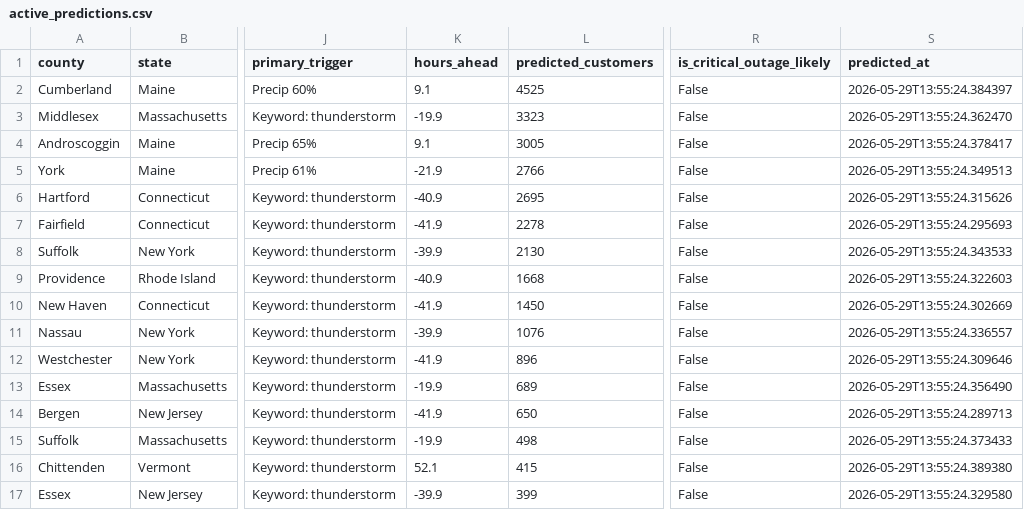
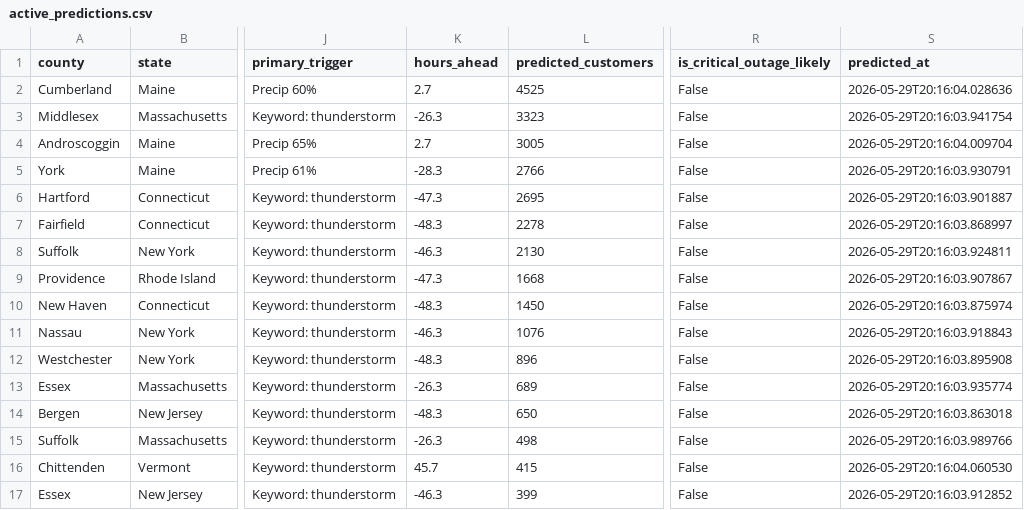
Before and after one commit to Jay9074/gridwatch, a CSV file: data/stormwatch/predictions/active_predictions.csv, drawn as a sheet; only a part is shown, gaps mark what is left out; the diff covers the shown part only; the diff names each change by its address in the sheet, - before the commit and + after, or states it on an @@ line.

Commit message:
Storm Watch auto-update 2026-05-29 16:16

```diff
--- a/data/stormwatch/predictions/active_predictions.csv
+++ b/data/stormwatch/predictions/active_predictions.csv
-K2 (hours_ahead): 9.1
+K2 (hours_ahead): 2.7
-S2 (predicted_at): 2026-05-29T13:55:24.384397
+S2 (predicted_at): 2026-05-29T20:16:04.028636
-K3 (hours_ahead): -19.9
+K3 (hours_ahead): -26.3
-S3 (predicted_at): 2026-05-29T13:55:24.362470
+S3 (predicted_at): 2026-05-29T20:16:03.941754
-K4 (hours_ahead): 9.1
+K4 (hours_ahead): 2.7
-S4 (predicted_at): 2026-05-29T13:55:24.378417
+S4 (predicted_at): 2026-05-29T20:16:04.009704
-K5 (hours_ahead): -21.9
+K5 (hours_ahead): -28.3
-S5 (predicted_at): 2026-05-29T13:55:24.349513
+S5 (predicted_at): 2026-05-29T20:16:03.930791
-K6 (hours_ahead): -40.9
+K6 (hours_ahead): -47.3
-S6 (predicted_at): 2026-05-29T13:55:24.315626
+S6 (predicted_at): 2026-05-29T20:16:03.901887
-K7 (hours_ahead): -41.9
+K7 (hours_ahead): -48.3
-S7 (predicted_at): 2026-05-29T13:55:24.295693
+S7 (predicted_at): 2026-05-29T20:16:03.868997
-K8 (hours_ahead): -39.9
+K8 (hours_ahead): -46.3
-S8 (predicted_at): 2026-05-29T13:55:24.343533
+S8 (predicted_at): 2026-05-29T20:16:03.924811
-K9 (hours_ahead): -40.9
+K9 (hours_ahead): -47.3
-S9 (predicted_at): 2026-05-29T13:55:24.322603
+S9 (predicted_at): 2026-05-29T20:16:03.907867
-K10 (hours_ahead): -41.9
+K10 (hours_ahead): -48.3
-S10 (predicted_at): 2026-05-29T13:55:24.302669
+S10 (predicted_at): 2026-05-29T20:16:03.875974
-K11 (hours_ahead): -39.9
+K11 (hours_ahead): -46.3
-S11 (predicted_at): 2026-05-29T13:55:24.336557
+S11 (predicted_at): 2026-05-29T20:16:03.918843
-K12 (hours_ahead): -41.9
+K12 (hours_ahead): -48.3
-S12 (predicted_at): 2026-05-29T13:55:24.309646
+S12 (predicted_at): 2026-05-29T20:16:03.895908
-K13 (hours_ahead): -19.9
+K13 (hours_ahead): -26.3
-S13 (predicted_at): 2026-05-29T13:55:24.356490
+S13 (predicted_at): 2026-05-29T20:16:03.935774
-K14 (hours_ahead): -41.9
+K14 (hours_ahead): -48.3
-S14 (predicted_at): 2026-05-29T13:55:24.289713
+S14 (predicted_at): 2026-05-29T20:16:03.863018
-K15 (hours_ahead): -19.9
+K15 (hours_ahead): -26.3
-S15 (predicted_at): 2026-05-29T13:55:24.373433
+S15 (predicted_at): 2026-05-29T20:16:03.989766
-K16 (hours_ahead): 52.1
+K16 (hours_ahead): 45.7
-S16 (predicted_at): 2026-05-29T13:55:24.389380
+S16 (predicted_at): 2026-05-29T20:16:04.060530
-K17 (hours_ahead): -39.9
+K17 (hours_ahead): -46.3
-S17 (predicted_at): 2026-05-29T13:55:24.329580
+S17 (predicted_at): 2026-05-29T20:16:03.912852
```
Also changed, not shown: 26 edited cells elsewhere in this file, data/stormwatch/predictions/prediction_log.csv, data/stormwatch/storms/active_storms.csv, 1 other file.
